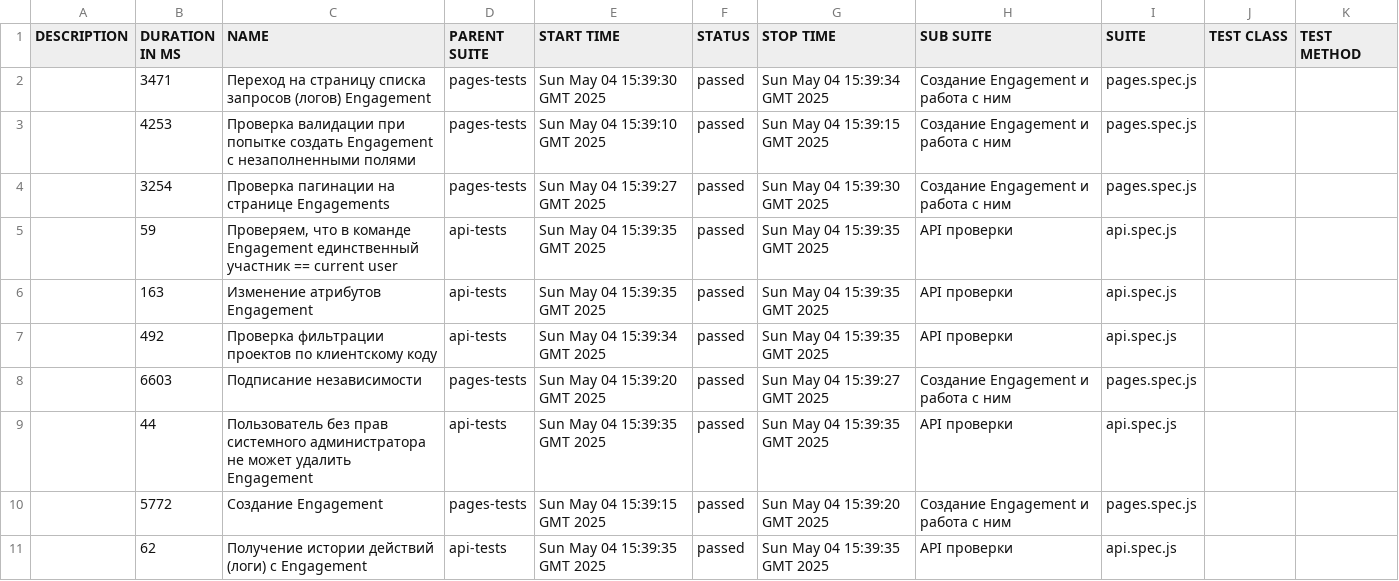
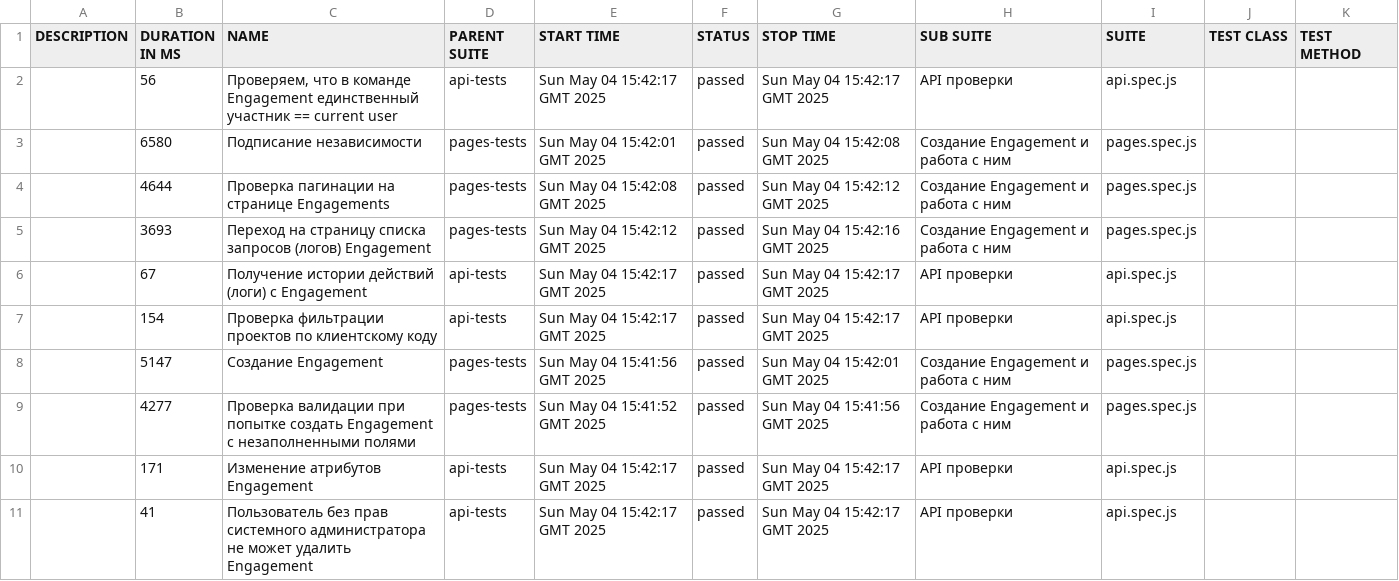
Before and after one commit to KseniyaRI/QA.GURU_diplom, a CSV file: data/suites.csv, drawn as a sheet.

```diff
--- a/data/suites.csv
+++ b/data/suites.csv
@@ -1,11 +1,11 @@
 "DESCRIPTION","DURATION IN MS","NAME","PARENT SUITE","START TIME","STATUS","STOP TIME","SUB SUITE","SUITE","TEST CLASS","TEST METHOD"
-"","3471","Переход на страницу списка запросов (логов) Engagement","pages-tests","Sun May 04 15:39:30 GMT 2025","passed","Sun May 04 15:39:34 GMT 2025","Создание Engagement и работа с ним","pages.spec.js","",""
-"","4253","Проверка валидации при попытке создать Engagement с незаполненными полями","pages-tests","Sun May 04 15:39:10 GMT 2025","passed","Sun May 04 15:39:15 GMT 2025","Создание Engagement и работа с ним","pages.spec.js","",""
-"","3254","Проверка пагинации на странице Engagements","pages-tests","Sun May 04 15:39:27 GMT 2025","passed","Sun May 04 15:39:30 GMT 2025","Создание Engagement и работа с ним","pages.spec.js","",""
-"","59","Проверяем, что в команде Engagement единственный участник == current user","api-tests","Sun May 04 15:39:35 GMT 2025","passed","Sun May 04 15:39:35 GMT 2025","API проверки","api.spec.js","",""
-"","163","Изменение атрибутов Engagement","api-tests","Sun May 04 15:39:35 GMT 2025","passed","Sun May 04 15:39:35 GMT 2025","API проверки","api.spec.js","",""
-"","492","Проверка фильтрации проектов по клиентскому коду","api-tests","Sun May 04 15:39:34 GMT 2025","passed","Sun May 04 15:39:35 GMT 2025","API проверки","api.spec.js","",""
-"","6603","Подписание независимости","pages-tests","Sun May 04 15:39:20 GMT 2025","passed","Sun May 04 15:39:27 GMT 2025","Создание Engagement и работа с ним","pages.spec.js","",""
-"","44","Пользователь без прав системного администратора не может удалить Engagement","api-tests","Sun May 04 15:39:35 GMT 2025","passed","Sun May 04 15:39:35 GMT 2025","API проверки","api.spec.js","",""
-"","5772","Создание Engagement","pages-tests","Sun May 04 15:39:15 GMT 2025","passed","Sun May 04 15:39:20 GMT 2025","Создание Engagement и работа с ним","pages.spec.js","",""
-"","62","Получение истории действий (логи) c Engagement","api-tests","Sun May 04 15:39:35 GMT 2025","passed","Sun May 04 15:39:35 GMT 2025","API проверки","api.spec.js","",""
+"","56","Проверяем, что в команде Engagement единственный участник == current user","api-tests","Sun May 04 15:42:17 GMT 2025","passed","Sun May 04 15:42:17 GMT 2025","API проверки","api.spec.js","",""
+"","6580","Подписание независимости","pages-tests","Sun May 04 15:42:01 GMT 2025","passed","Sun May 04 15:42:08 GMT 2025","Создание Engagement и работа с ним","pages.spec.js","",""
+"","4644","Проверка пагинации на странице Engagements","pages-tests","Sun May 04 15:42:08 GMT 2025","passed","Sun May 04 15:42:12 GMT 2025","Создание Engagement и работа с ним","pages.spec.js","",""
+"","3693","Переход на страницу списка запросов (логов) Engagement","pages-tests","Sun May 04 15:42:12 GMT 2025","passed","Sun May 04 15:42:16 GMT 2025","Создание Engagement и работа с ним","pages.spec.js","",""
+"","67","Получение истории действий (логи) c Engagement","api-tests","Sun May 04 15:42:17 GMT 2025","passed","Sun May 04 15:42:17 GMT 2025","API проверки","api.spec.js","",""
+"","154","Проверка фильтрации проектов по клиентскому коду","api-tests","Sun May 04 15:42:17 GMT 2025","passed","Sun May 04 15:42:17 GMT 2025","API проверки","api.spec.js","",""
+"","5147","Создание Engagement","pages-tests","Sun May 04 15:41:56 GMT 2025","passed","Sun May 04 15:42:01 GMT 2025","Создание Engagement и работа с ним","pages.spec.js","",""
+"","4277","Проверка валидации при попытке создать Engagement с незаполненными полями","pages-tests","Sun May 04 15:41:52 GMT 2025","passed","Sun May 04 15:41:56 GMT 2025","Создание Engagement и работа с ним","pages.spec.js","",""
+"","171","Изменение атрибутов Engagement","api-tests","Sun May 04 15:42:17 GMT 2025","passed","Sun May 04 15:42:17 GMT 2025","API проверки","api.spec.js","",""
+"","41","Пользователь без прав системного администратора не может удалить Engagement","api-tests","Sun May 04 15:42:17 GMT 2025","passed","Sun May 04 15:42:17 GMT 2025","API проверки","api.spec.js","",""
```
Also changed, not shown: 34 other files.
